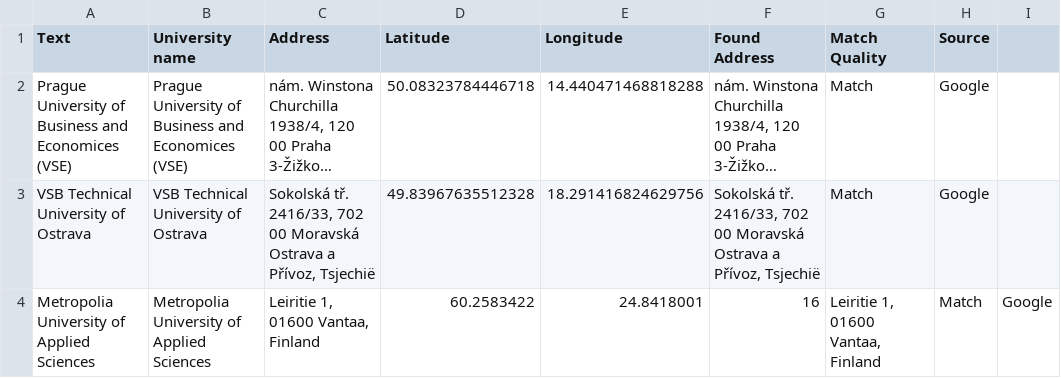
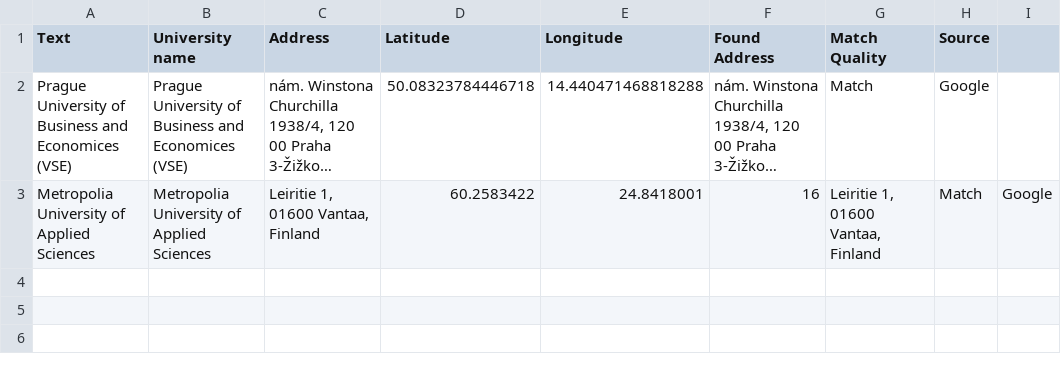
Before and after one commit to Outgoing-FBE/Interactivemap, a CSV file: data.csv, drawn as a sheet; long unchanged cells end in …; the diff names each change by its address in the sheet, - before the commit and + after, or states it on an @@ line.

Commit message:
Update data.csv

```diff
--- a/data.csv
+++ b/data.csv
-row 3: VSB Technical University of Ostrava | VSB Technical University of Ostrava | Sokolská tř. 2416/33, 702 00 Moravská Ostrava a Přívoz, Tsjechië | 49.83967635512328 | 18.291416824629756 | Sokolská tř. 2416/33, 702 00 Moravská Ostrava a Přívoz, Tsjechië | Match | Google
```
